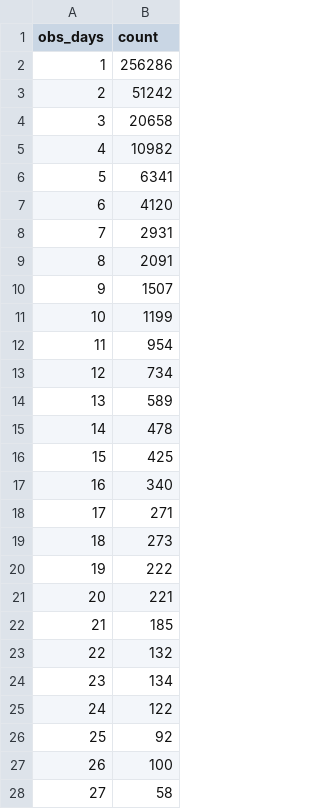
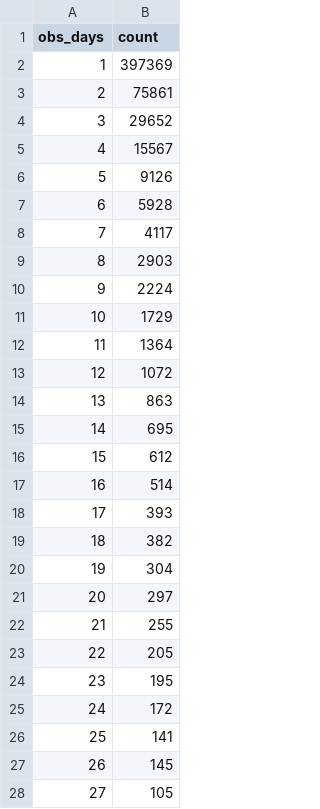
Before and after one commit to hurlbertlab/caterpillars-analysis-public, a CSV file: data/inaturalist_observer_days.csv, drawn as a sheet; only a part is shown; the diff covers the shown part only.

Commit message:
Update iNaturalist datasets with 2019 data and iNaturalist effort figures

```diff
--- a/data/inaturalist_observer_days.csv
+++ b/data/inaturalist_observer_days.csv
@@ -1,28 +1,28 @@
 "obs_days","count"
-1,256286
-2,51242
-3,20658
-4,10982
-5,6341
-6,4120
-7,2931
-8,2091
-9,1507
-10,1199
-11,954
-12,734
-13,589
-14,478
-15,425
-16,340
-17,271
-18,273
-19,222
-20,221
-21,185
-22,132
-23,134
-24,122
-25,92
-26,100
-27,58
+1,397369
+2,75861
+3,29652
+4,15567
+5,9126
+6,5928
+7,4117
+8,2903
+9,2224
+10,1729
+11,1364
+12,1072
+13,863
+14,695
+15,612
+16,514
+17,393
+18,382
+19,304
+20,297
+21,255
+22,205
+23,195
+24,172
+25,141
+26,145
+27,105
```
Also changed, not shown: 12 added rows and 58 edited cells elsewhere in this file, 12 other files.
